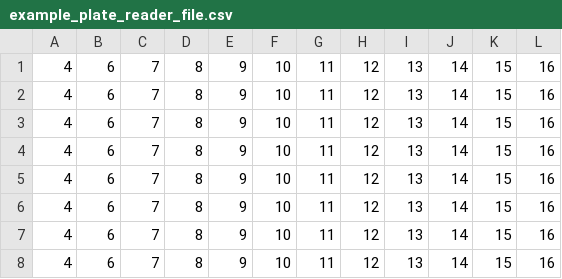
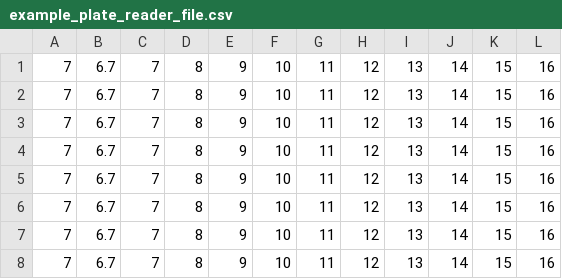
Before and after one commit to neilswainston/liv-covid19, a CSV file: data/example_plate_reader_file.csv, drawn as a sheet.

```diff
--- a/data/example_plate_reader_file.csv
+++ b/data/example_plate_reader_file.csv
@@ -1,8 +1,8 @@
-4,6,7,8,9,10,11,12,13,14,15,16
-4,6,7,8,9,10,11,12,13,14,15,16
-4,6,7,8,9,10,11,12,13,14,15,16
-4,6,7,8,9,10,11,12,13,14,15,16
-4,6,7,8,9,10,11,12,13,14,15,16
-4,6,7,8,9,10,11,12,13,14,15,16
-4,6,7,8,9,10,11,12,13,14,15,16
-4,6,7,8,9,10,11,12,13,14,15,16
+7,6.7,7,8,9,10,11,12,13,14,15,16
+7,6.7,7,8,9,10,11,12,13,14,15,16
+7,6.7,7,8,9,10,11,12,13,14,15,16
+7,6.7,7,8,9,10,11,12,13,14,15,16
+7,6.7,7,8,9,10,11,12,13,14,15,16
+7,6.7,7,8,9,10,11,12,13,14,15,16
+7,6.7,7,8,9,10,11,12,13,14,15,16
+7,6.7,7,8,9,10,11,12,13,14,15,16
```
Also changed, not shown: static/postNormalise/example_plate_reader_file.csv, 1 other file.
